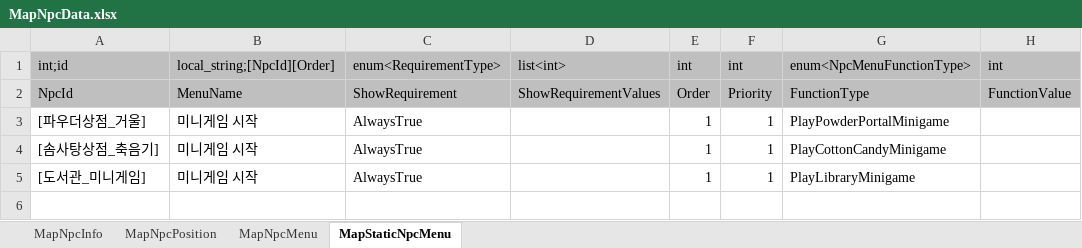
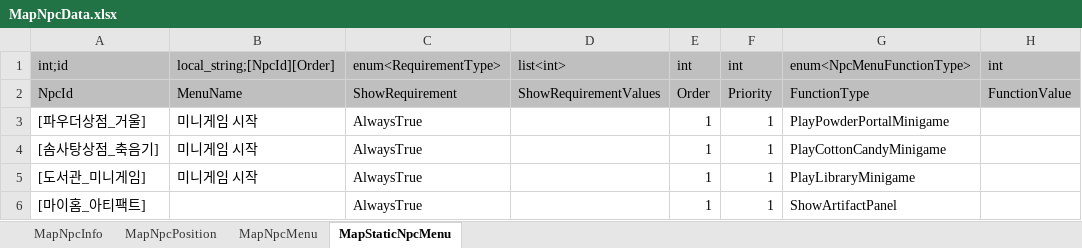
Before and after one commit to Lunaria-Project/lunaria-data, an Excel workbook: excel/MapNpcData.xlsx, sheet MapStaticNpcMenu, drawn as a sheet; values as stored, in another font and other column widths than the file's, no borders; the diff names each change by its address in the sheet, - before the commit and + after, or states it on an @@ line.

```diff
--- a/excel/MapNpcData.xlsx (sheet MapStaticNpcMenu)
+++ b/excel/MapNpcData.xlsx (sheet MapStaticNpcMenu)
+row 6: [마이홈_아티팩트] |  | AlwaysTrue |  | 1 | 1 | ShowArtifactPanel
```
Also changed, not shown: excel/EnumData.xlsx, excel/GameData.xlsx, 1 other file.
